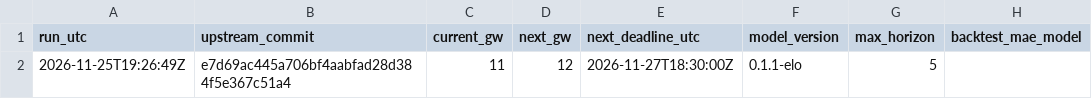
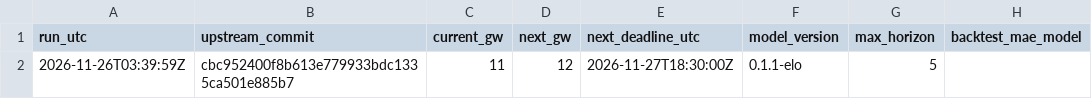
Before and after one commit to Joshc386/fpl-xp-model, a CSV file: outputs/meta.csv, drawn as a sheet; only a part is shown; the diff names each change by its address in the sheet, - before the commit and + after, or states it on an @@ line.

```diff
--- a/outputs/meta.csv
+++ b/outputs/meta.csv
-A2 (run_utc): 2026-11-25T19:26:49Z
+A2 (run_utc): 2026-11-26T03:39:59Z
-B2 (upstream_commit): e7d69ac445a706bf4aabfad28d384f5e367c51a4
+B2 (upstream_commit): cbc952400f8b613e779933bdc1335ca501e885b7
```
Also changed, not shown: outputs/fixture_difficulty.csv, outputs/players.csv.
